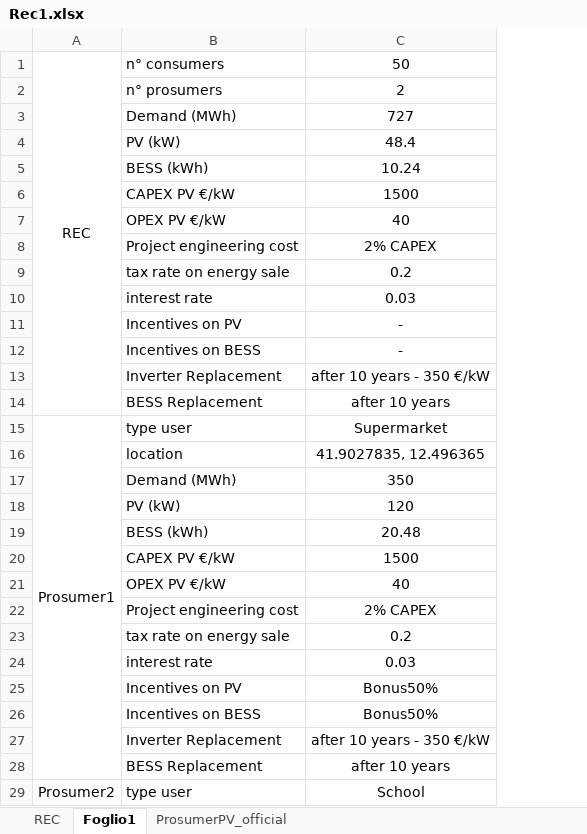
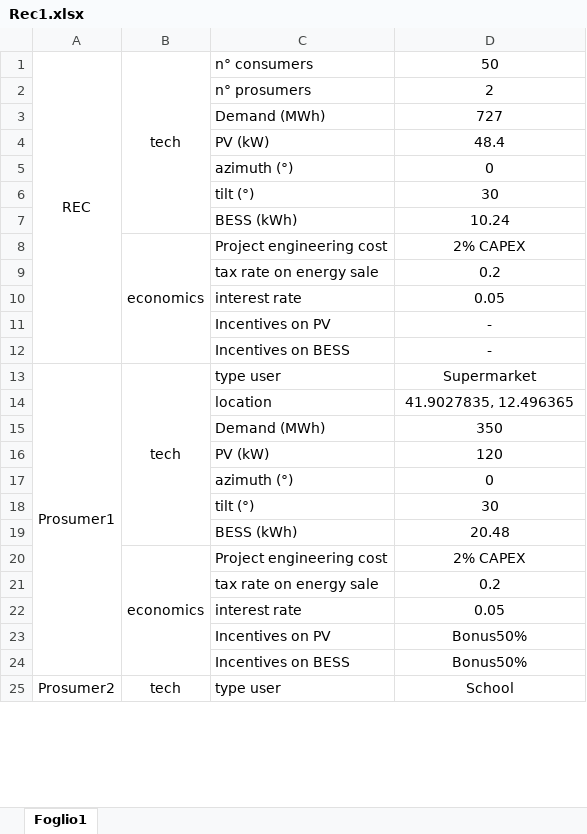
Before and after one commit to pyRES-project/pyRES, an Excel workbook: tutorials/example_model/Rec1/Rec1.xlsx, sheet Foglio1, drawn as a sheet; only a part is shown; values as stored, in another font and other column widths than the file's, no borders; removed rows and columns are numbered as before the commit, all else as after; the diff covers the shown part only; the diff names each change by its address in the sheet, - before the commit and + after, or states it on an @@ line.

```diff
--- a/tutorials/example_model/Rec1/Rec1.xlsx (sheet Foglio1)
+++ b/tutorials/example_model/Rec1/Rec1.xlsx (sheet Foglio1)
-sheet tab: REC
-sheet tab: ProsumerPV_official
+column B, row 1: tech; rows 8-13: economics |  |  |  |  | tech; rows 20-25: economics |  |  |  |  | tech
+row 5:  |  | azimuth (°) | 0
+row 6:  |  | tilt (°) | 30
-row 6:  | CAPEX PV €/kW | 1500
-row 7:  | OPEX PV €/kW | 40
-D10: 0.03
+D10: 0.05
-row 13:  | Inverter Replacement | after 10 years - 350 €/kW
-row 14:  | BESS Replacement | after 10 years
+row 17:  |  | azimuth (°) | 0
+row 18:  |  | tilt (°) | 30
-row 20:  | CAPEX PV €/kW | 1500
-row 21:  | OPEX PV €/kW | 40
-D22: 0.03
+D22: 0.05
-row 27:  | Inverter Replacement | after 10 years - 350 €/kW
-row 28:  | BESS Replacement | after 10 years
-A29:A42 merged
+A25:A36 merged
```
Also changed, not shown: 25 added rows, 2 removed rows, 3 moved rows and 3 edited cells elsewhere in this sheet, 10 other files.
